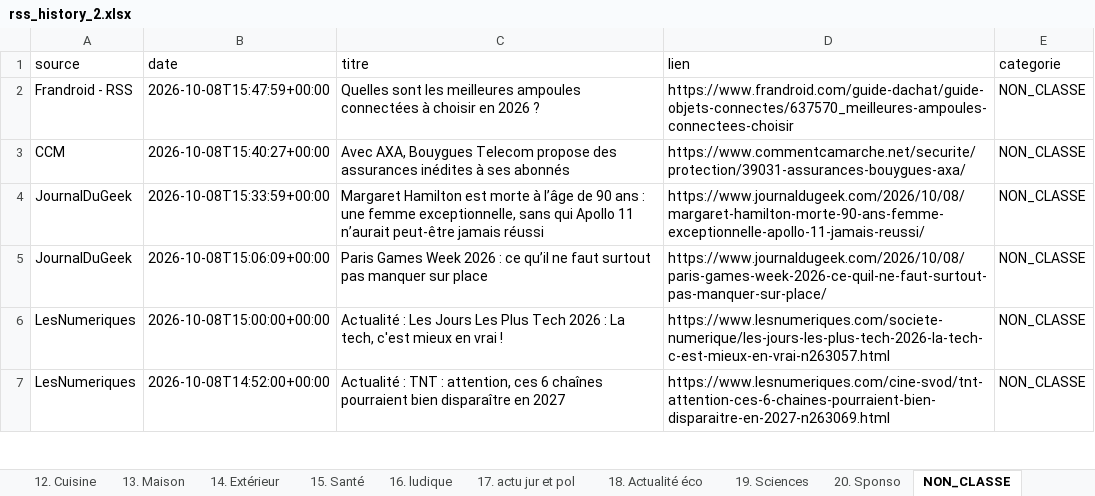
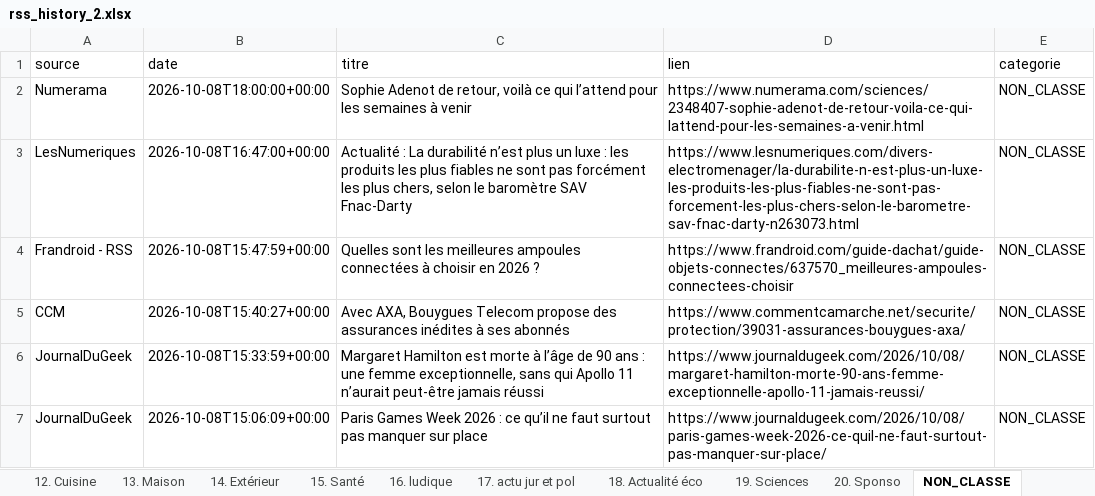
Before and after one commit to djhadef-star/rss-categories, an Excel workbook: output/rss_history_2.xlsx, sheet NON_CLASSE, drawn as a sheet; only a part is shown; the shorter side is filled out with more unchanged rows; values as stored, in another font and other column widths than the file's, no borders; the diff names each change by its address in the sheet, - before the commit and + after, or states it on an @@ line.

```diff
--- a/output/rss_history_2.xlsx (sheet NON_CLASSE)
+++ b/output/rss_history_2.xlsx (sheet NON_CLASSE)
+row 2: Numerama | 2026-10-08T18:00:00+00:00 | Sophie Adenot de retour, voilà ce qui l’attend pour les semaines à venir | https://www.numerama.com/sciences/2348407-sophie-adenot-de-retour-voila-ce-qui-lattend-pour-les-semaines-a-venir.html | NON_CLASSE
+row 3: LesNumeriques | 2026-10-08T16:47:00+00:00 | Actualité : La durabilité n’est plus un luxe : les produits les plus fiables ne sont pas forcément les plus chers, selon le baromètre SAV Fnac-Darty | https://www.lesnumeriques.com/divers-electromenager/la-durabilite-n-est-plus-un-luxe-les-produits-les-plus-fiables-ne-sont-pas-forcement-les-plus-chers-selon-le-barometre-sav-fnac-darty-n263073.html | NON_CLASSE
```
Also changed, not shown: sheet Tous_les_articles, sheet 16. ludique, sheet 6. IA, sheet 2. PC_OS, sheet 3. Periphérique, sheet 1. SMARTPHONE, 3 more sheets, 3 other files.
